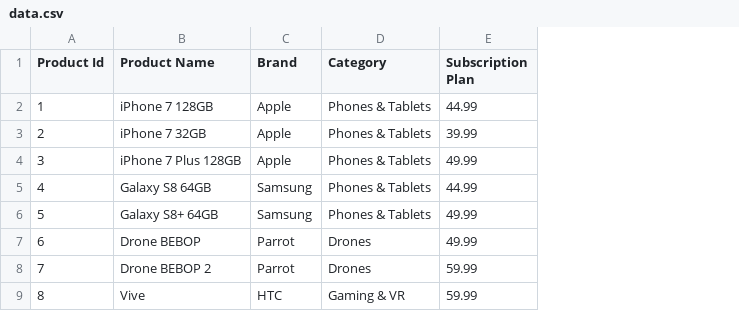
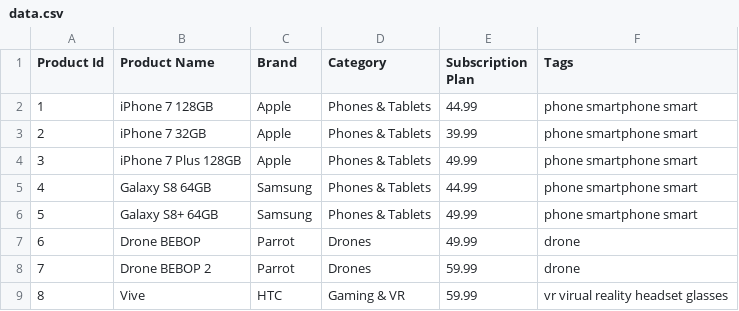
Before and after one commit to beckyblythe/HW, a CSV file: data.csv, drawn as a sheet; only a part is shown; the diff names each change by its address in the sheet, - before the commit and + after, or states it on an @@ line.

Commit message:
Tags added to csv file. Think of a new algorithm

```diff
--- a/data.csv
+++ b/data.csv
+column F (Tags), rows 2-9: phone smartphone smart | phone smartphone smart | phone smartphone smart | phone smartphone smart | phone smartphone smart | drone | drone | vr virual reality headset glasses
```
